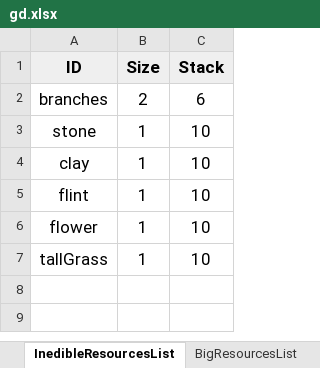
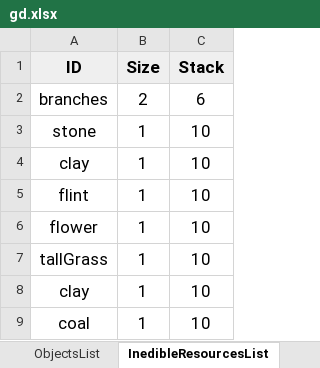
Before and after one commit to onethousandvoices/Wild-Island, an Excel workbook: Assets/Editor/Data/gd.xlsx, sheet InedibleResourcesList, drawn as a sheet; values as stored, in another font and other column widths than the file's, no borders; charts and pictures not drawn; the diff names each change by its address in the sheet, - before the commit and + after, or states it on an @@ line.

```diff
--- a/Assets/Editor/Data/gd.xlsx (sheet InedibleResourcesList)
+++ b/Assets/Editor/Data/gd.xlsx (sheet InedibleResourcesList)
+row 8: clay | 1 | 10
+row 9: coal | 1 | 10
```
Also changed, not shown: sheet EdibleResourcesList, sheet ObjectsList, sheet MainCharacter, sheet Biomes, sheet Basic, other sheet tabs, charts or pictures, 16 other files.
